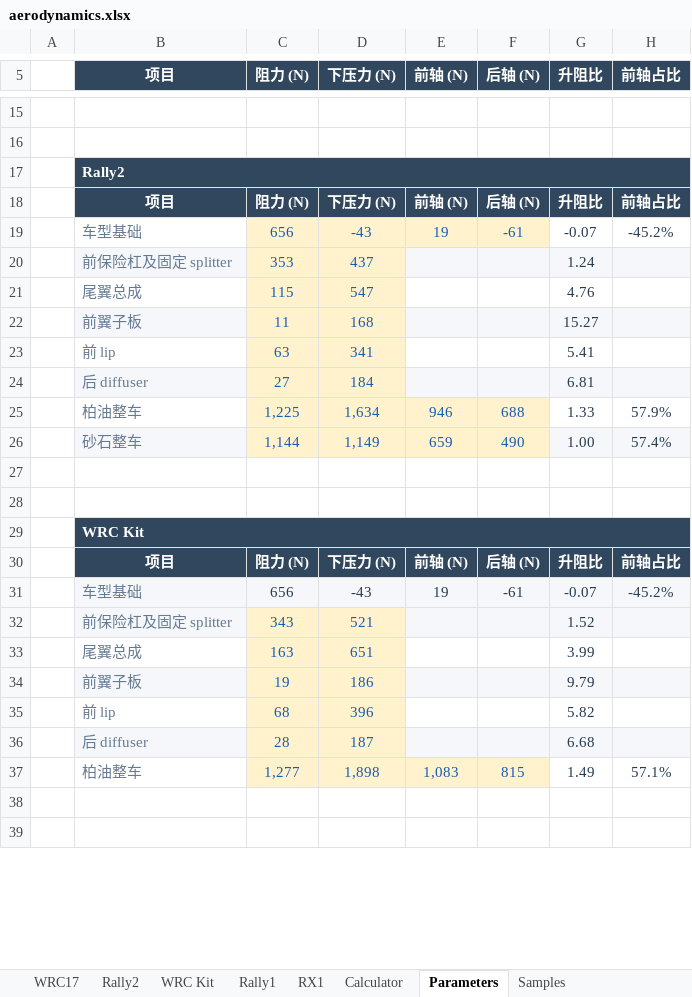
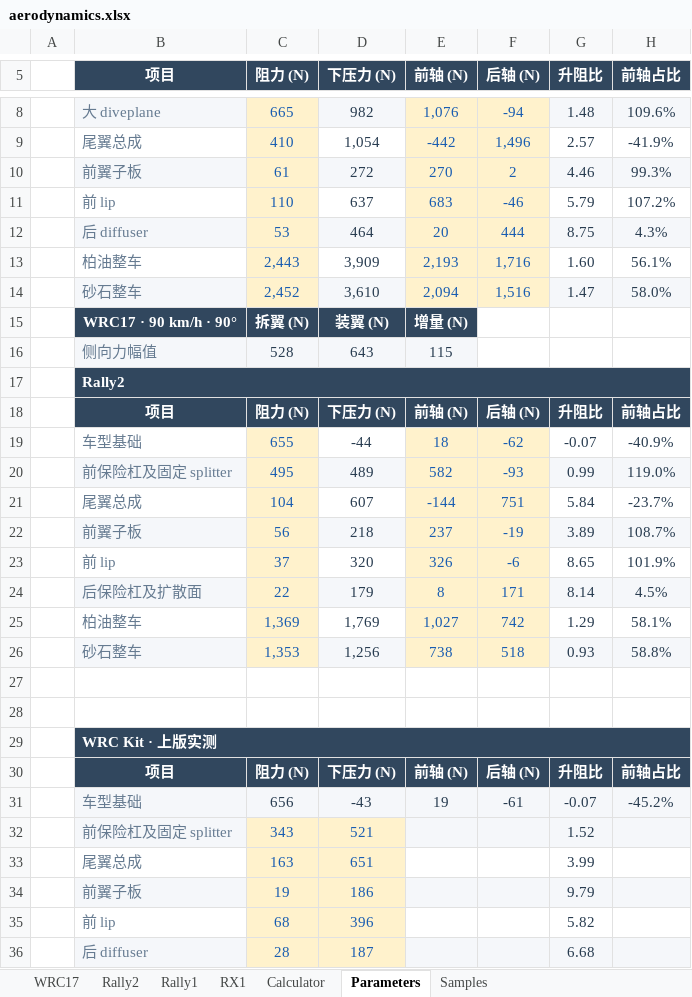
Before and after one commit to ProgUn1corn/qlourie_astral_r, an Excel workbook: docs/aerodynamics.xlsx, sheet Parameters, drawn as a sheet; only a part is shown, gaps mark what is left out; the shorter side is filled out with more unchanged rows; values as stored, in another font and other column widths than the file's, no borders; removed rows and columns are numbered as before the commit, all else as after; the diff covers the shown part only; the diff names each change by its address in the sheet, - before the commit and + after, or states it on an @@ line.

Commit message:
Retune rally aerodynamics from wind tunnel measurements
1. The user retuned bumper, wing and diveplane drag and downforce, increased
   flap drag, restored the Rally1 rear diffuser triangles, and repositioned
   diffuser nodes on Rally1 and WRC17.
2. I organized the user's 180 km/h sequential tarmac installation runs and
   90 km/h pure-crosswind wing-on and wing-off runs in the aero workbook.
3. The user asked to remove the visible fin references for WRC16 and RX and
   to record the Rally2, WRC and WRC Kit comparisons.
4. I removed the two fin flexbody references and updated the workbook with
   the comparisons and RX1 calculator.
5. I checked the workbook against the measurements and checked the staged
   diff for whitespace errors. At 180 km/h the WRC Kit calculation gives
   1478 N drag and 2050 N downforce versus the user's 1475 N and 2049 N.
   The RX1 calculator gives 1623 N drag and 2211 N downforce, with 1146 N
   front and 1065 N rear. The 90-degree crosswind wing-on deltas are
   +36 N for RX1, +38 N for WRC16 and +37 N for WRC Kit.

```diff
--- a/docs/aerodynamics.xlsx (sheet Parameters)
+++ b/docs/aerodynamics.xlsx (sheet Parameters)
@@ sheet tab hidden: WRC Kit @@
+row 8:  | 大 diveplane | 665 | 982 | 1,076 | -94 | 1.48 | 109.6%
+row 9:  | 尾翼总成 | 410 | 1,054 | -442 | 1,496 | 2.57 | -41.9%
+row 10:  | 前翼子板 | 61 | 272 | 270 | 2 | 4.46 | 99.3%
+row 11:  | 前 lip | 110 | 637 | 683 | -46 | 5.79 | 107.2%
+row 12:  | 后 diffuser | 53 | 464 | 20 | 444 | 8.75 | 4.3%
+row 13:  | 柏油整车 | 2,443 | 3,909 | 2,193 | 1,716 | 1.60 | 56.1%
+row 14:  | 砂石整车 | 2,452 | 3,610 | 2,094 | 1,516 | 1.47 | 58.0%
+row 15:  | WRC17 · 90 km/h · 90° | 拆翼 (N) | 装翼 (N) | 增量 (N)
+row 16:  | 侧向力幅值 | 528 | 643 | 115
+row 17:  | Rally2
+row 19:  | 车型基础 | 655 | -44 | 18 | -62 | -0.07 | -40.9%
+row 20:  | 前保险杠及固定 splitter | 495 | 489 | 582 | -93 | 0.99 | 119.0%
+row 21:  | 尾翼总成 | 104 | 607 | -144 | 751 | 5.84 | -23.7%
+row 22:  | 前翼子板 | 56 | 218 | 237 | -19 | 3.89 | 108.7%
+row 23:  | 前 lip | 37 | 320 | 326 | -6 | 8.65 | 101.9%
+row 24:  | 后保险杠及扩散面 | 22 | 179 | 8 | 171 | 8.14 | 4.5%
+row 25:  | 柏油整车 | 1,369 | 1,769 | 1,027 | 742 | 1.29 | 58.1%
+row 26:  | 砂石整车 | 1,353 | 1,256 | 738 | 518 | 0.93 | 58.8%
-B29 (项目): Rally2
+B29 (项目): WRC Kit · 上版实测
-row 19:  | 车型基础 | 656 | -43 | 19 | -61 | -0.07 | -45.2%
-row 20:  | 前保险杠及固定 splitter | 353 | 437 |  |  | 1.24
-row 21:  | 尾翼总成 | 115 | 547 |  |  | 4.76
-row 22:  | 前翼子板 | 11 | 168 |  |  | 15.27
-row 23:  | 前 lip | 63 | 341 |  |  | 5.41
-row 24:  | 后 diffuser | 27 | 184 |  |  | 6.81
-row 25:  | 柏油整车 | 1,225 | 1,634 | 946 | 688 | 1.33 | 57.9%
-row 26:  | 砂石整车 | 1,144 | 1,149 | 659 | 490 | 1.00 | 57.4%
-row 27: (empty)
-row 28: (empty)
-row 29:  | WRC Kit
```
Also changed, not shown: 56 added rows, 23 removed rows and cell formats elsewhere in this sheet, sheet Samples, sheet Rally2, sheet Rally1, sheet RX1, sheet WRC17, sheet Calculator, formulas that keep their value, charts or pictures, 13 other files.
